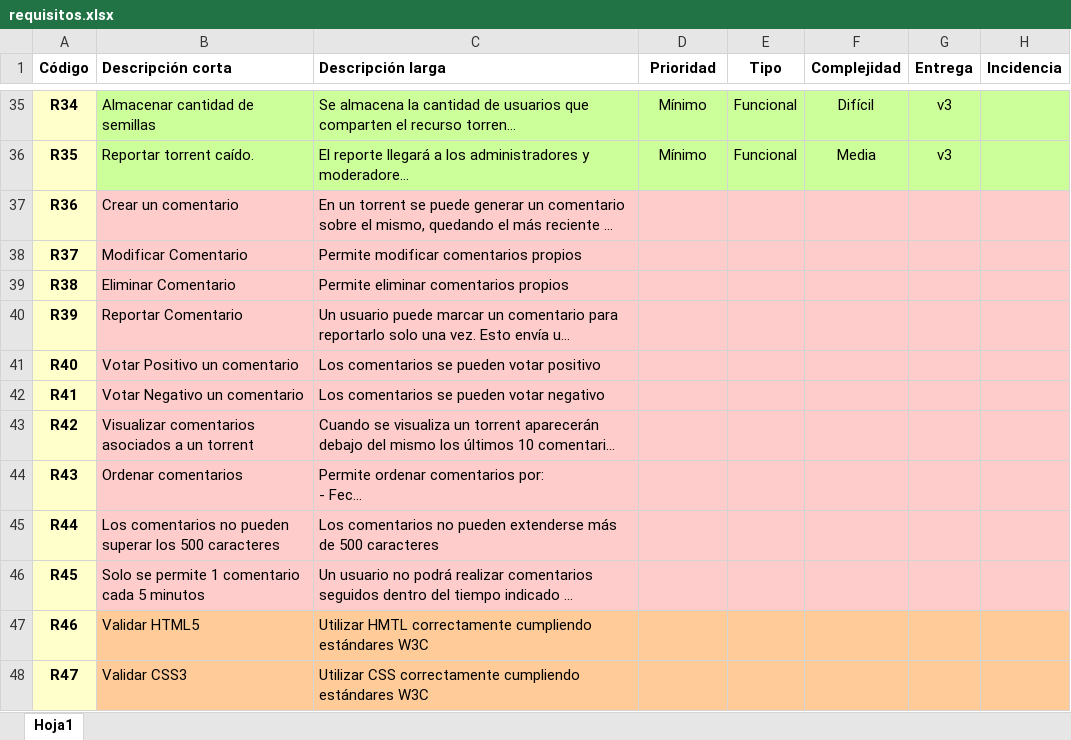
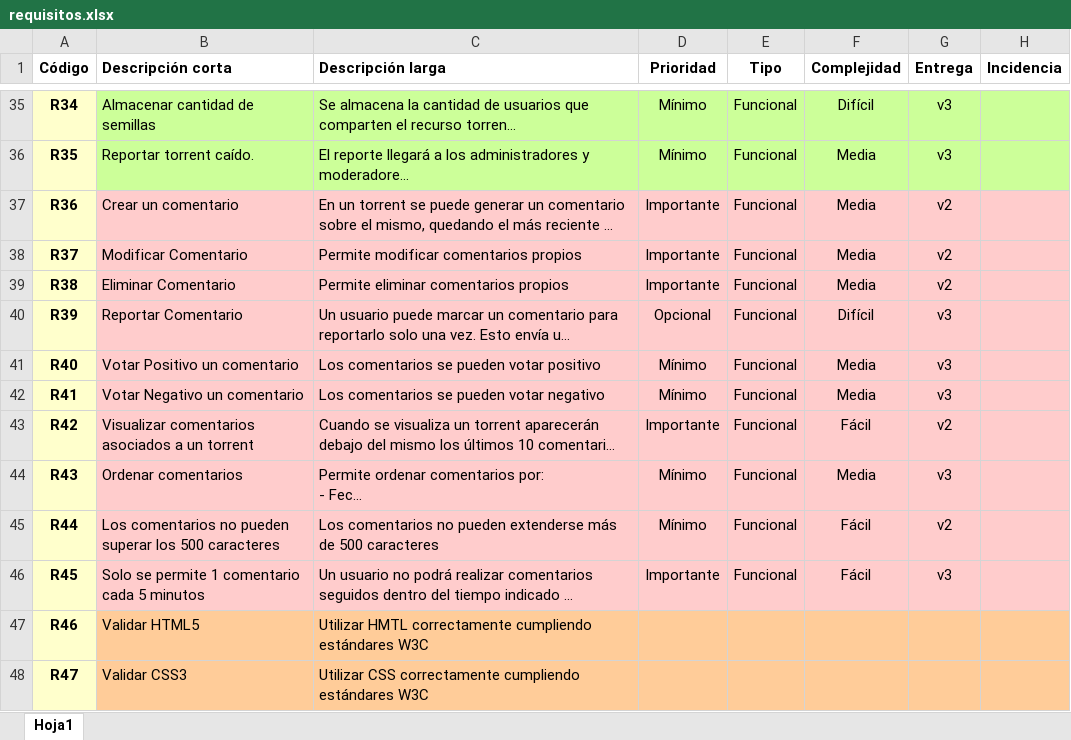
Before and after one commit to raupulus/propuesta-final-daw, an Excel workbook: requisitos.xlsx, sheet Hoja1, drawn as a sheet; only a part is shown, gaps mark what is left out; long unchanged cells end in …; values as stored, in another font and other column widths than the file's, no borders; the diff names each change by its address in the sheet, - before the commit and + after, or states it on an @@ line.

Commit message:
Prioridades y etapas para comentarios

```diff
--- a/requisitos.xlsx (sheet Hoja1)
+++ b/requisitos.xlsx (sheet Hoja1)
-D37:D39 (Prioridad): (empty)
+D37:D39 (Prioridad): Importante
-E37:E46 (Tipo): (empty)
+E37:E46 (Tipo): Funcional
-F37:F39 (Complejidad): (empty)
+F37:F39 (Complejidad): Media
-G37:G39 (Entrega): (empty)
+G37:G39 (Entrega): v2
-D40 (Prioridad): (empty)
+D40 (Prioridad): Opcional
-F40 (Complejidad): (empty)
+F40 (Complejidad): Difícil
-G40:G42 (Entrega): (empty)
+G40:G42 (Entrega): v3
-D41:D42 (Prioridad): (empty)
+D41:D42 (Prioridad): Mínimo
-F41:F42 (Complejidad): (empty)
+F41:F42 (Complejidad): Media
-D43 (Prioridad): (empty)
+D43 (Prioridad): Importante
-F43 (Complejidad): (empty)
+F43 (Complejidad): Fácil
-G43 (Entrega): (empty)
+G43 (Entrega): v2
-D44:D45 (Prioridad): (empty)
+D44:D45 (Prioridad): Mínimo
-F44 (Complejidad): (empty)
+F44 (Complejidad): Media
-G44 (Entrega): (empty)
+G44 (Entrega): v3
-F45:F46 (Complejidad): (empty)
+F45:F46 (Complejidad): Fácil
-G45 (Entrega): (empty)
+G45 (Entrega): v2
-D46 (Prioridad): (empty)
+D46 (Prioridad): Importante
-G46 (Entrega): (empty)
+G46 (Entrega): v3
```
